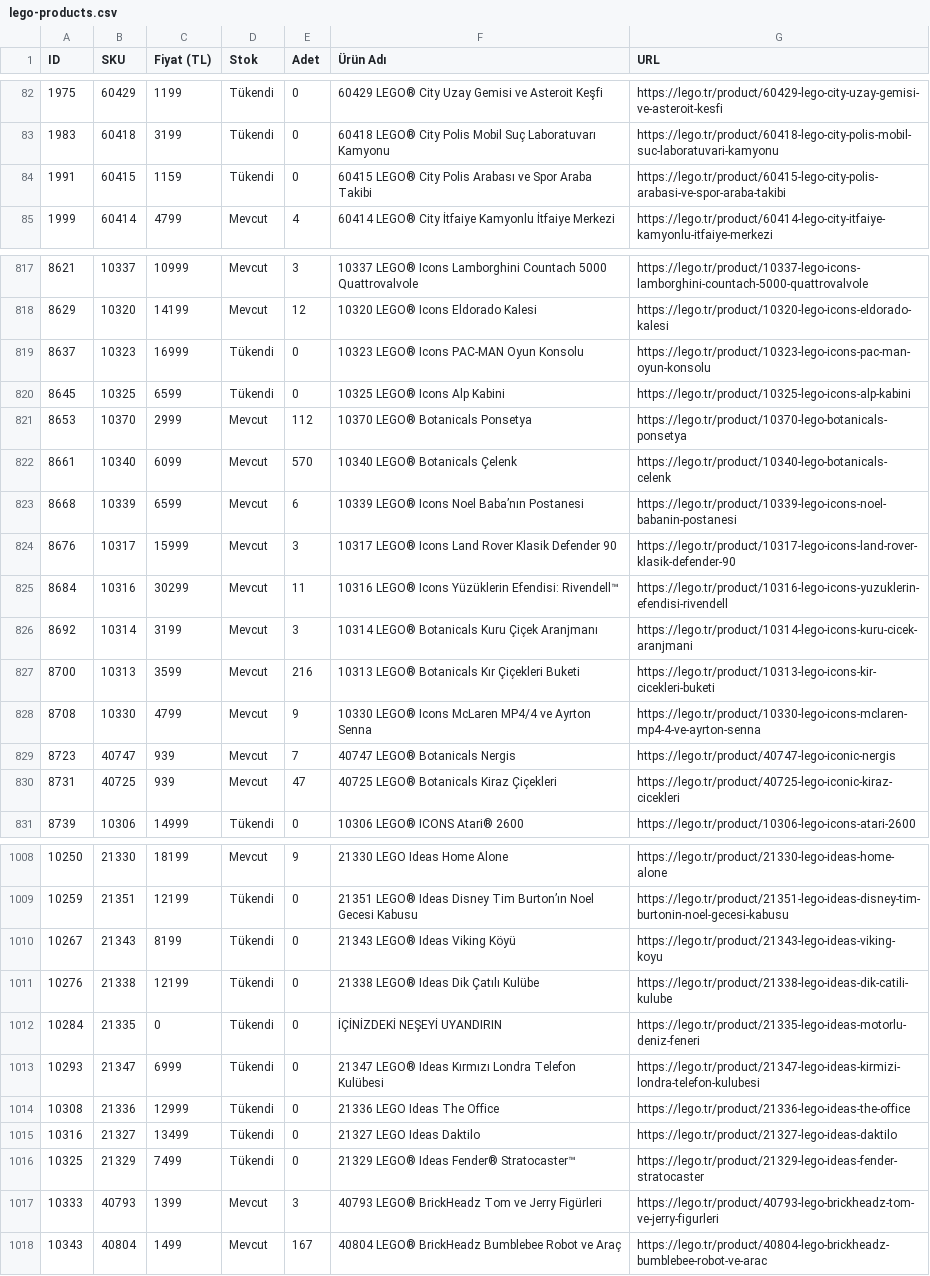
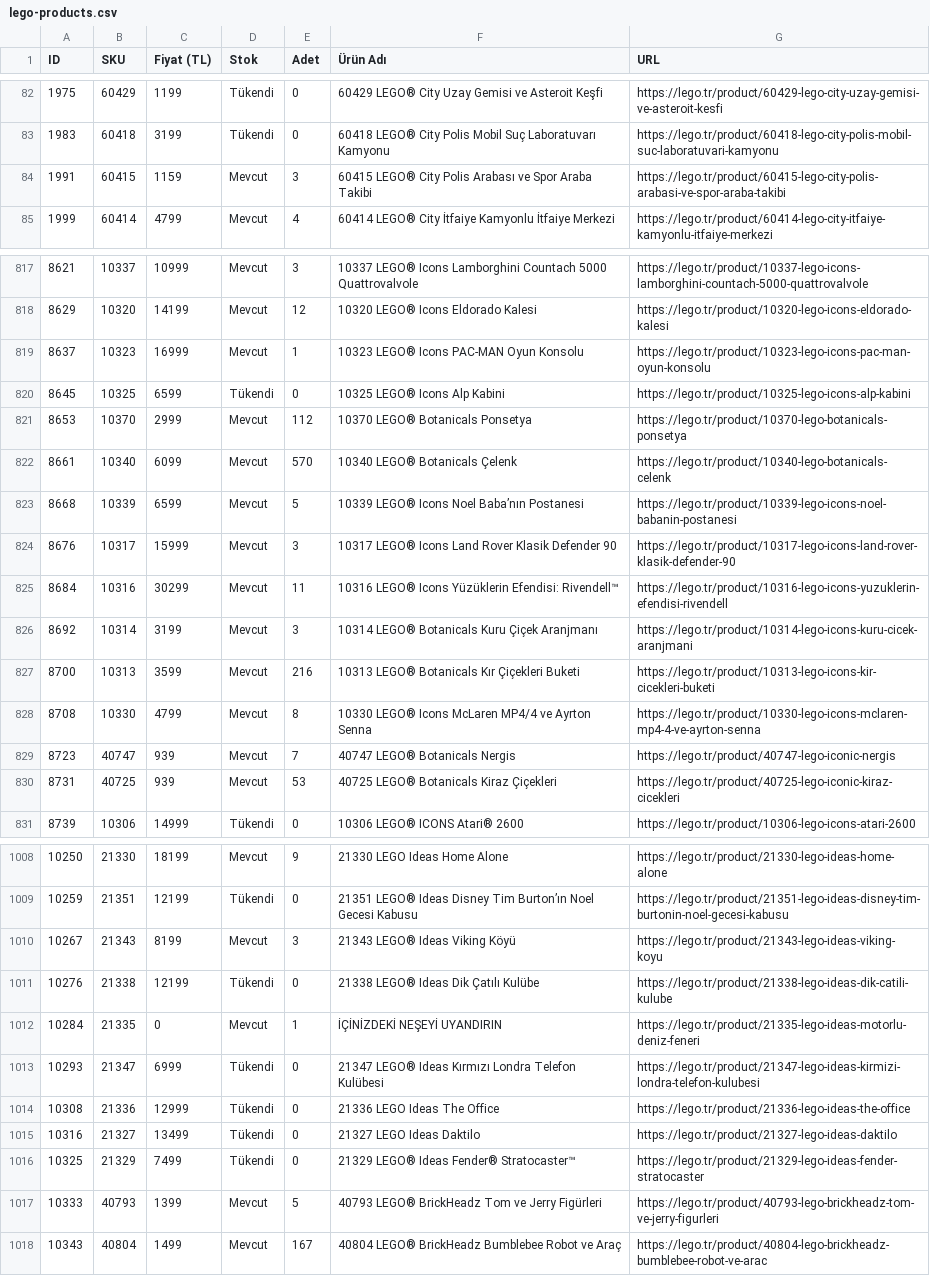
Before and after one commit to mehranyavari/woocommerce-stock-scraper, a CSV file: output/lego-products.csv, drawn as a sheet; only a part is shown, gaps mark what is left out; the diff covers the shown part only.

```diff
--- a/output/lego-products.csv
+++ b/output/lego-products.csv
@@ -83,3 +83,3 @@ ID,SKU,Fiyat (TL),Stok,Adet,Ürün Adı,URL
 1983,60418,3199,Tükendi,0,"60418 LEGO® City Polis Mobil Suç Laboratuvarı Kamyonu","https://lego.tr/product/60418-lego-city-polis-mobil-suc-laboratuvari-kamyonu"
-1991,60415,1159,Tükendi,0,"60415 LEGO® City Polis Arabası ve Spor Araba Takibi","https://lego.tr/product/60415-lego-city-polis-arabasi-ve-spor-araba-takibi"
+1991,60415,1159,Mevcut,3,"60415 LEGO® City Polis Arabası ve Spor Araba Takibi","https://lego.tr/product/60415-lego-city-polis-arabasi-ve-spor-araba-takibi"
 1999,60414,4799,Mevcut,4,"60414 LEGO® City İtfaiye Kamyonlu İtfaiye Merkezi","https://lego.tr/product/60414-lego-city-itfaiye-kamyonlu-itfaiye-merkezi"
@@ -818,3 +818,3 @@ ID,SKU,Fiyat (TL),Stok,Adet,Ürün Adı,URL
 8629,10320,14199,Mevcut,12,"10320 LEGO® Icons Eldorado Kalesi","https://lego.tr/product/10320-lego-icons-eldorado-kalesi"
-8637,10323,16999,Tükendi,0,"10323 LEGO® Icons PAC-MAN Oyun Konsolu","https://lego.tr/product/10323-lego-icons-pac-man-oyun-konsolu"
+8637,10323,16999,Mevcut,1,"10323 LEGO® Icons PAC-MAN Oyun Konsolu","https://lego.tr/product/10323-lego-icons-pac-man-oyun-konsolu"
 8645,10325,6599,Tükendi,0,"10325 LEGO® Icons Alp Kabini","https://lego.tr/product/10325-lego-icons-alp-kabini"
@@ -822,3 +822,3 @@ ID,SKU,Fiyat (TL),Stok,Adet,Ürün Adı,URL
 8661,10340,6099,Mevcut,570,"10340 LEGO® Botanicals Çelenk","https://lego.tr/product/10340-lego-botanicals-celenk"
-8668,10339,6599,Mevcut,6,"10339 LEGO® Icons Noel Baba’nın Postanesi","https://lego.tr/product/10339-lego-icons-noel-babanin-postanesi"
+8668,10339,6599,Mevcut,5,"10339 LEGO® Icons Noel Baba’nın Postanesi","https://lego.tr/product/10339-lego-icons-noel-babanin-postanesi"
 8676,10317,15999,Mevcut,3,"10317 LEGO® Icons Land Rover Klasik Defender 90","https://lego.tr/product/10317-lego-icons-land-rover-klasik-defender-90"
@@ -827,5 +827,5 @@ ID,SKU,Fiyat (TL),Stok,Adet,Ürün Adı,URL
 8700,10313,3599,Mevcut,216,"10313 LEGO® Botanicals Kır Çiçekleri Buketi","https://lego.tr/product/10313-lego-icons-kir-cicekleri-buketi"
-8708,10330,4799,Mevcut,9,"10330 LEGO® Icons McLaren MP4/4 ve Ayrton Senna","https://lego.tr/product/10330-lego-icons-mclaren-mp4-4-ve-ayrton-senna"
+8708,10330,4799,Mevcut,8,"10330 LEGO® Icons McLaren MP4/4 ve Ayrton Senna","https://lego.tr/product/10330-lego-icons-mclaren-mp4-4-ve-ayrton-senna"
 8723,40747,939,Mevcut,7,"40747 LEGO® Botanicals Nergis","https://lego.tr/product/40747-lego-iconic-nergis"
-8731,40725,939,Mevcut,47,"40725 LEGO® Botanicals Kiraz Çiçekleri","https://lego.tr/product/40725-lego-iconic-kiraz-cicekleri"
+8731,40725,939,Mevcut,53,"40725 LEGO® Botanicals Kiraz Çiçekleri","https://lego.tr/product/40725-lego-iconic-kiraz-cicekleri"
 8739,10306,14999,Tükendi,0,"10306 LEGO® ICONS Atari® 2600","https://lego.tr/product/10306-lego-icons-atari-2600"
@@ -1009,5 +1009,5 @@ ID,SKU,Fiyat (TL),Stok,Adet,Ürün Adı,URL
 10259,21351,12199,Tükendi,0,"21351 LEGO® Ideas Disney Tim Burton’ın Noel Gecesi Kabusu","https://lego.tr/product/21351-lego-ideas-disney-tim-burtonin-noel-gecesi-kabusu"
-10267,21343,8199,Tükendi,0,"21343 LEGO® Ideas Viking Köyü","https://lego.tr/product/21343-lego-ideas-viking-koyu"
+10267,21343,8199,Mevcut,3,"21343 LEGO® Ideas Viking Köyü","https://lego.tr/product/21343-lego-ideas-viking-koyu"
 10276,21338,12199,Tükendi,0,"21338 LEGO® Ideas Dik Çatılı Kulübe","https://lego.tr/product/21338-lego-ideas-dik-catili-kulube"
-10284,21335,0,Tükendi,0,"İÇİNİZDEKİ NEŞEYİ UYANDIRIN","https://lego.tr/product/21335-lego-ideas-motorlu-deniz-feneri"
+10284,21335,0,Mevcut,1,"İÇİNİZDEKİ NEŞEYİ UYANDIRIN","https://lego.tr/product/21335-lego-ideas-motorlu-deniz-feneri"
 10293,21347,6999,Tükendi,0,"21347 LEGO® Ideas Kırmızı Londra Telefon Kulübesi","https://lego.tr/product/21347-lego-ideas-kirmizi-londra-telefon-kulubesi"
@@ -1016,3 +1016,3 @@ ID,SKU,Fiyat (TL),Stok,Adet,Ürün Adı,URL
 10325,21329,7499,Tükendi,0,"21329 LEGO® Ideas Fender® Stratocaster™","https://lego.tr/product/21329-lego-ideas-fender-stratocaster"
-10333,40793,1399,Mevcut,3,"40793 LEGO® BrickHeadz Tom ve Jerry Figürleri","https://lego.tr/product/40793-lego-brickheadz-tom-ve-jerry-figurleri"
+10333,40793,1399,Mevcut,5,"40793 LEGO® BrickHeadz Tom ve Jerry Figürleri","https://lego.tr/product/40793-lego-brickheadz-tom-ve-jerry-figurleri"
 10343,40804,1499,Mevcut,167,"40804 LEGO® BrickHeadz Bumblebee Robot ve Araç","https://lego.tr/product/40804-lego-brickheadz-bumblebee-robot-ve-arac"
```
Also changed, not shown: 88 edited cells elsewhere in this file, 3 other files.
